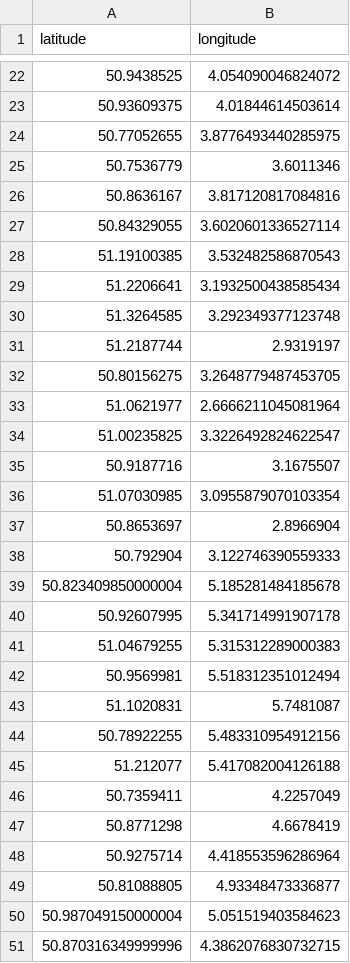
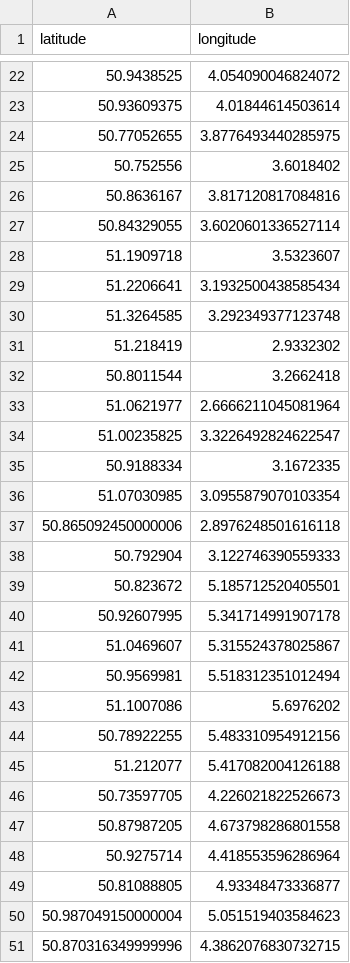
Before and after one commit to Elouan-Debels/MDAProject, a CSV file: hospital_coordinates_processed.csv, drawn as a sheet; only a part is shown, gaps mark what is left out; the diff covers the shown part only.

```diff
--- a/hospital_coordinates_processed.csv
+++ b/hospital_coordinates_processed.csv
@@ -24,25 +24,25 @@ latitude,longitude
 50.77052655,3.8776493440285975
-50.7536779,3.6011346
+50.752556,3.6018402
 50.8636167,3.817120817084816
 50.84329055,3.6020601336527114
-51.19100385,3.532482586870543
+51.1909718,3.5323607
 51.2206641,3.1932500438585434
 51.3264585,3.292349377123748
-51.2187744,2.9319197
-50.80156275,3.2648779487453705
+51.218419,2.9332302
+50.8011544,3.2662418
 51.0621977,2.6666211045081964
 51.00235825,3.3226492824622547
-50.9187716,3.1675507
+50.9188334,3.1672335
 51.07030985,3.0955879070103354
-50.8653697,2.8966904
+50.865092450000006,2.8976248501616118
 50.792904,3.122746390559333
-50.823409850000004,5.185281484185678
+50.823672,5.185712520405501
 50.92607995,5.341714991907178
-51.04679255,5.315312289000383
+51.0469607,5.315524378025867
 50.9569981,5.518312351012494
-51.1020831,5.7481087
+51.1007086,5.6976202
 50.78922255,5.483310954912156
 51.212077,5.417082004126188
-50.7359411,4.2257049
-50.8771298,4.6678419
+50.73597705,4.226021822526673
+50.87987205,4.673798286801558
 50.9275714,4.418553596286964
```
Also changed, not shown: 25 added rows and 25 removed rows elsewhere in this file, removed_AED.csv, 9 other files.
